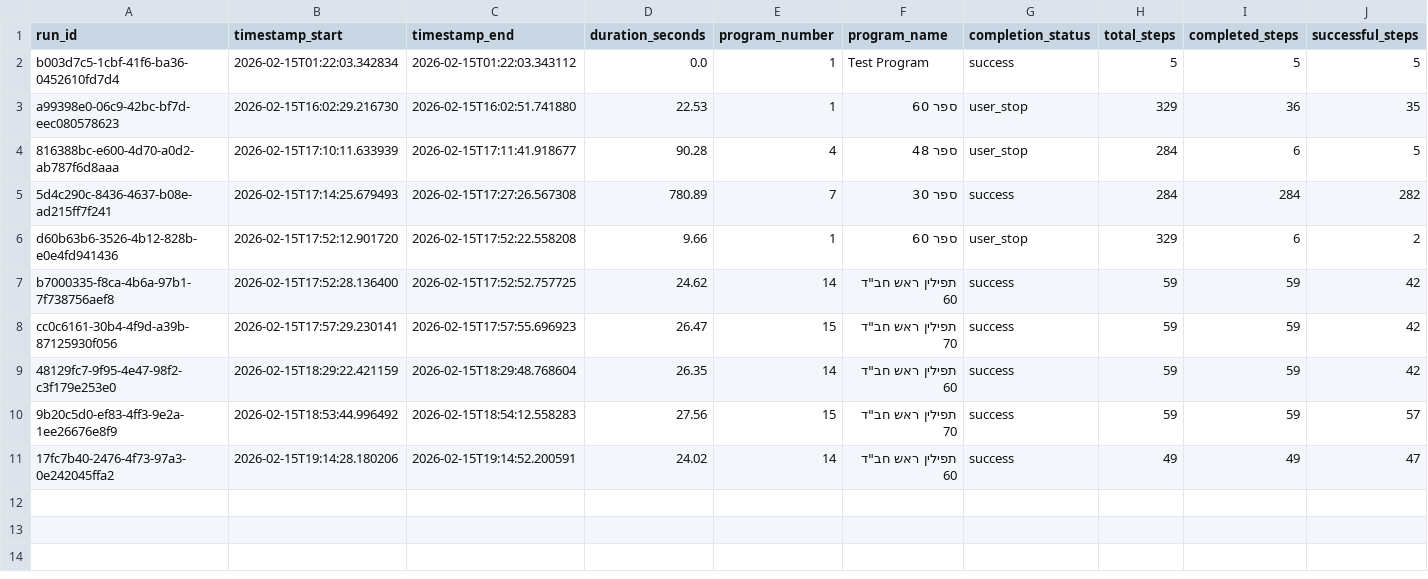
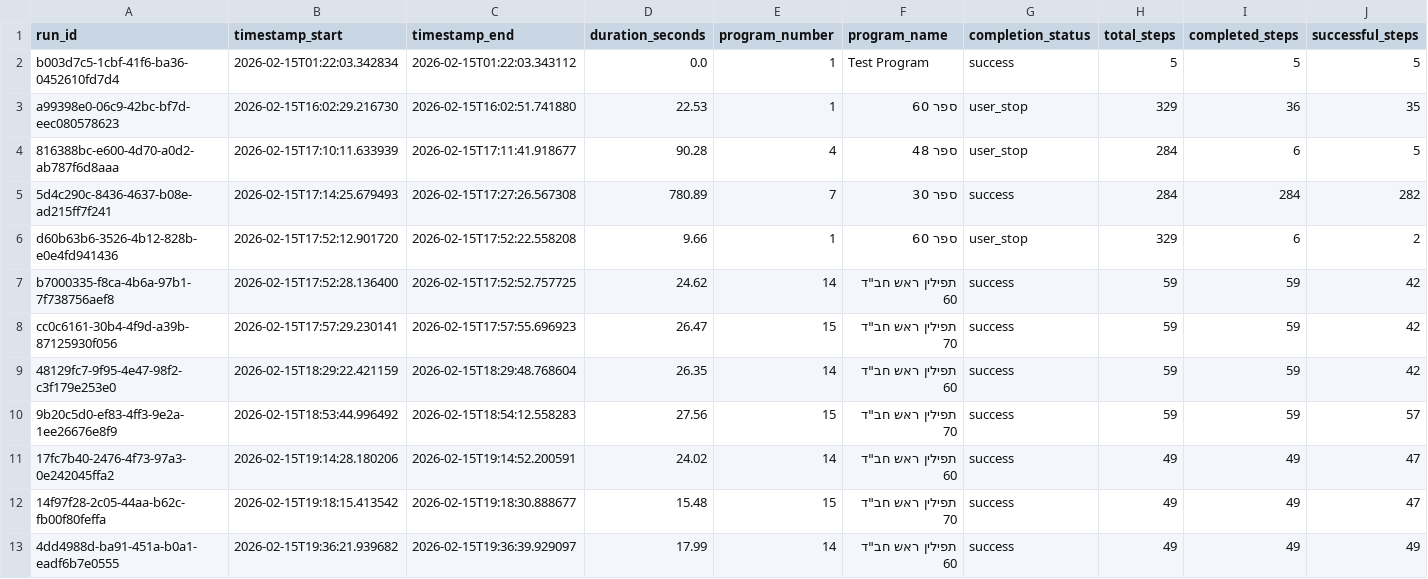
Before and after one commit to orharazi/Scratch-Desk, a CSV file: data/analytics/runs.csv, drawn as a sheet; only a part is shown; rows hold the shown columns only; the diff names each change by its address in the sheet, - before the commit and + after, or states it on an @@ line.

```diff
--- a/data/analytics/runs.csv
+++ b/data/analytics/runs.csv
+row 12: 14f97f28-2c05-44aa-b62c-fb00f80feffa | 2026-02-15T19:18:15.413542 | 2026-02-15T19:18:30.888677 | 15.48 | 15 | תפילין ראש חב"ד 70 | success | 49 | 49 | 47
+row 13: 4dd4988d-ba91-451a-b0a1-eadf6b7e0555 | 2026-02-15T19:36:21.939682 | 2026-02-15T19:36:39.929097 | 17.99 | 14 | תפילין ראש חב"ד 60 | success | 49 | 49 | 49
```
Also changed, not shown: 7 other files.
